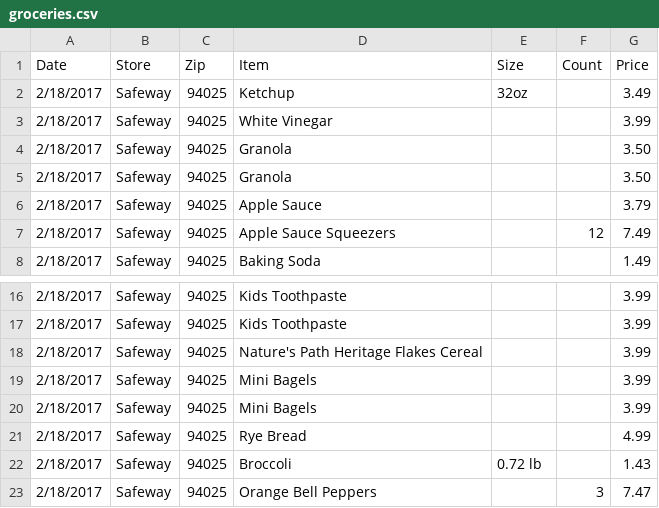
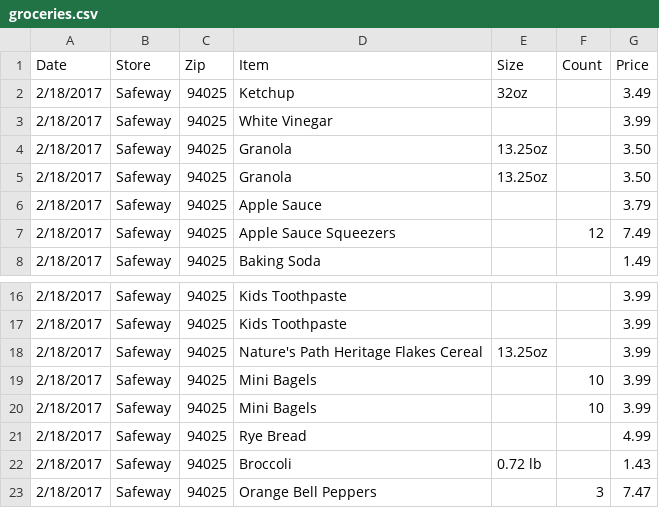
Before and after one commit to guidoism/prices, a CSV file: groceries.csv, drawn as a sheet; only a part is shown, gaps mark what is left out.

Commit message:
Update groceries.csv

```diff
--- a/groceries.csv
+++ b/groceries.csv
@@ -3,4 +3,4 @@ Date,Store,Zip,Item,Size,Count,Price
 2/18/2017,Safeway,94025,White Vinegar,,,3.99
-2/18/2017,Safeway,94025,Granola,,,3.50
-2/18/2017,Safeway,94025,Granola,,,3.50
+2/18/2017,Safeway,94025,Granola,13.25oz,,3.50
+2/18/2017,Safeway,94025,Granola,13.25oz,,3.50
 2/18/2017,Safeway,94025,Apple Sauce,,,3.79
@@ -17,5 +17,5 @@ Date,Store,Zip,Item,Size,Count,Price
 2/18/2017,Safeway,94025,Kids Toothpaste,,,3.99
-2/18/2017,Safeway,94025,Nature's Path Heritage Flakes Cereal,,,3.99
-2/18/2017,Safeway,94025,Mini Bagels,,,3.99
-2/18/2017,Safeway,94025,Mini Bagels,,,3.99
+2/18/2017,Safeway,94025,Nature's Path Heritage Flakes Cereal,13.25oz,,3.99
+2/18/2017,Safeway,94025,Mini Bagels,,10,3.99
+2/18/2017,Safeway,94025,Mini Bagels,,10,3.99
 2/18/2017,Safeway,94025,Rye Bread,,,4.99
```
